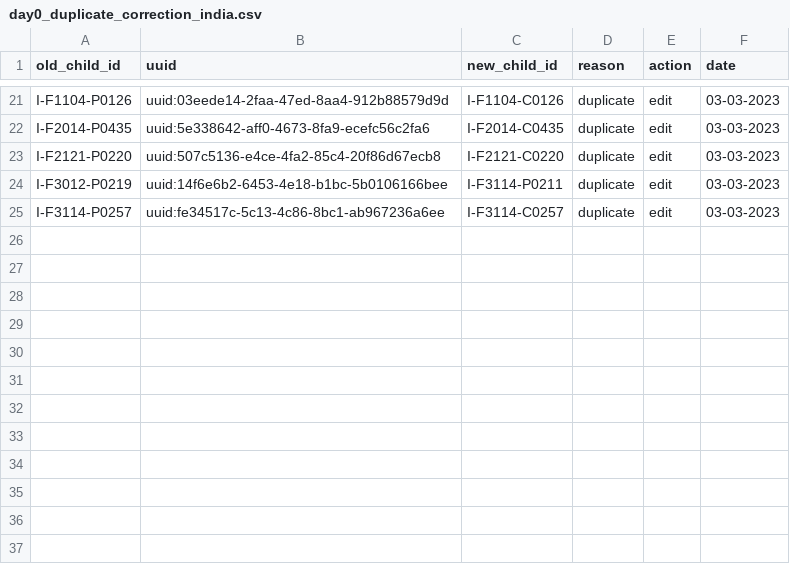
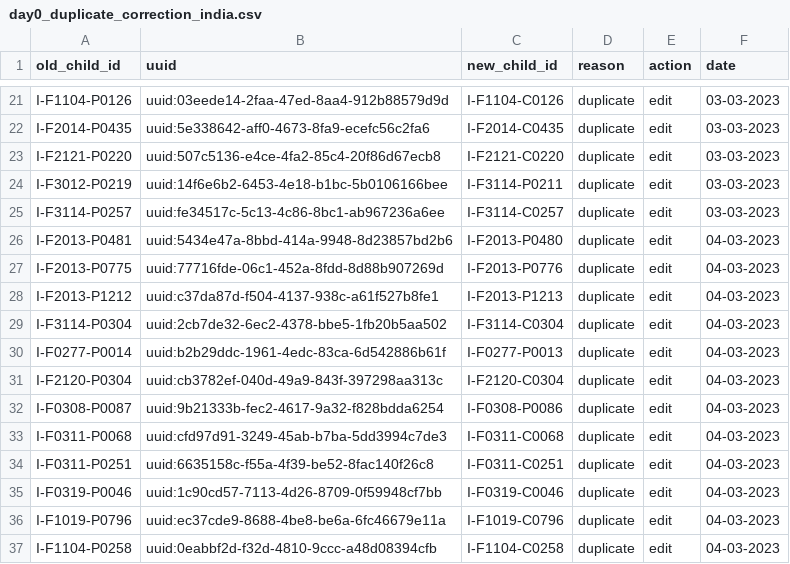
Before and after one commit to SwissTPH/timci, a CSV file: inst/extdata/cleaning/day0_duplicate_correction_india.csv, drawn as a sheet; only a part is shown, gaps mark what is left out; the diff names each change by its address in the sheet, - before the commit and + after, or states it on an @@ line.

Commit message:
Update day0_duplicate_correction_india.csv
Update day0_duplicate_correction_india_04-03-2023

```diff
--- a/inst/extdata/cleaning/day0_duplicate_correction_india.csv
+++ b/inst/extdata/cleaning/day0_duplicate_correction_india.csv
+row 26: I-F2013-P0481 | uuid:5434e47a-8bbd-414a-9948-8d23857bd2b6 | I-F2013-P0480 | duplicate | edit | 04-03-2023
+row 27: I-F2013-P0775 | uuid:77716fde-06c1-452a-8fdd-8d88b907269d | I-F2013-P0776 | duplicate | edit | 04-03-2023
+row 28: I-F2013-P1212 | uuid:c37da87d-f504-4137-938c-a61f527b8fe1 | I-F2013-P1213 | duplicate | edit | 04-03-2023
+row 29: I-F3114-P0304 | uuid:2cb7de32-6ec2-4378-bbe5-1fb20b5aa502 | I-F3114-C0304 | duplicate | edit | 04-03-2023
+row 30: I-F0277-P0014 | uuid:b2b29ddc-1961-4edc-83ca-6d542886b61f | I-F0277-P0013 | duplicate | edit | 04-03-2023
+row 31: I-F2120-P0304 | uuid:cb3782ef-040d-49a9-843f-397298aa313c | I-F2120-C0304 | duplicate | edit | 04-03-2023
+row 32: I-F0308-P0087 | uuid:9b21333b-fec2-4617-9a32-f828bdda6254 | I-F0308-P0086 | duplicate | edit | 04-03-2023
+row 33: I-F0311-P0068 | uuid:cfd97d91-3249-45ab-b7ba-5dd3994c7de3 | I-F0311-C0068 | duplicate | edit | 04-03-2023
+row 34: I-F0311-P0251 | uuid:6635158c-f55a-4f39-be52-8fac140f26c8 | I-F0311-C0251 | duplicate | edit | 04-03-2023
+row 35: I-F0319-P0046 | uuid:1c90cd57-7113-4d26-8709-0f59948cf7bb | I-F0319-C0046 | duplicate | edit | 04-03-2023
+row 36: I-F1019-P0796 | uuid:ec37cde9-8688-4be8-be6a-6fc46679e11a | I-F1019-C0796 | duplicate | edit | 04-03-2023
+row 37: I-F1104-P0258 | uuid:0eabbf2d-f32d-4810-9ccc-a48d08394cfb | I-F1104-C0258 | duplicate | edit | 04-03-2023
```
